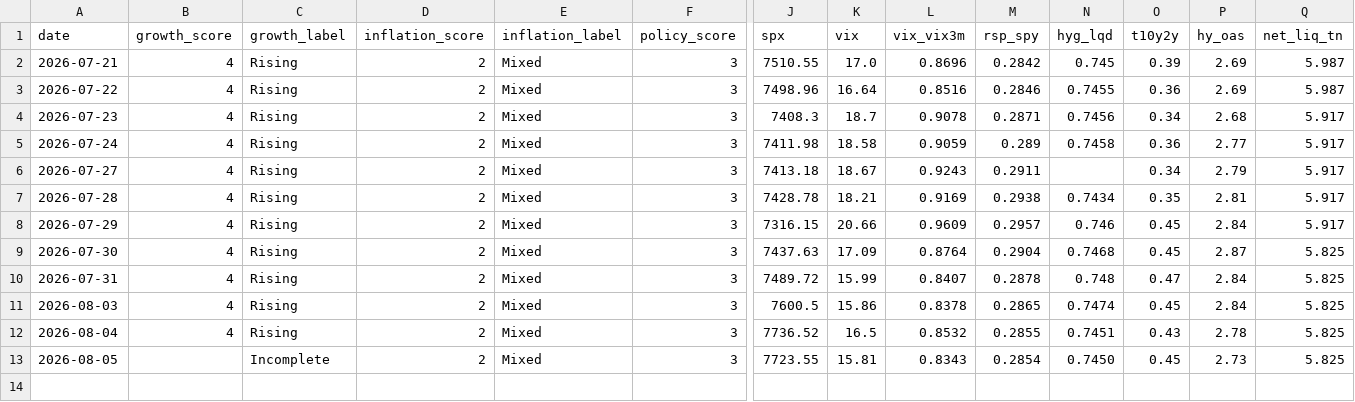
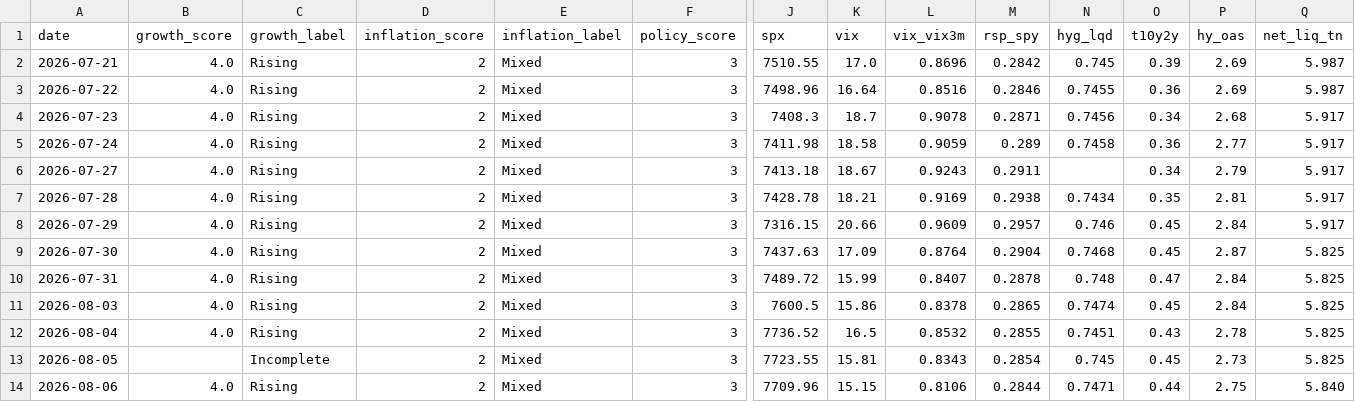
Before and after one commit to Krysson/CapitalMarketsMacro, a CSV file: history/signals.csv, drawn as a sheet; only a part is shown, gaps mark what is left out; rows hold the shown columns only; the diff names each change by its address in the sheet, - before the commit and + after, or states it on an @@ line.

```diff
--- a/history/signals.csv
+++ b/history/signals.csv
-B2:B12 (growth_score): 4
+B2:B12 (growth_score): 4.0
-N13 (hyg_lqd): 0.7450
+N13 (hyg_lqd): 0.745
+row 14: 2026-08-06 | 4.0 | Rising | 2 | Mixed | 3 | 7709.96 | 15.15 | 0.8106 | 0.2844 | 0.7471 | 0.44 | 2.75 | 5.840
```
Also changed, not shown: history/breadth.csv, history/flows.csv.
